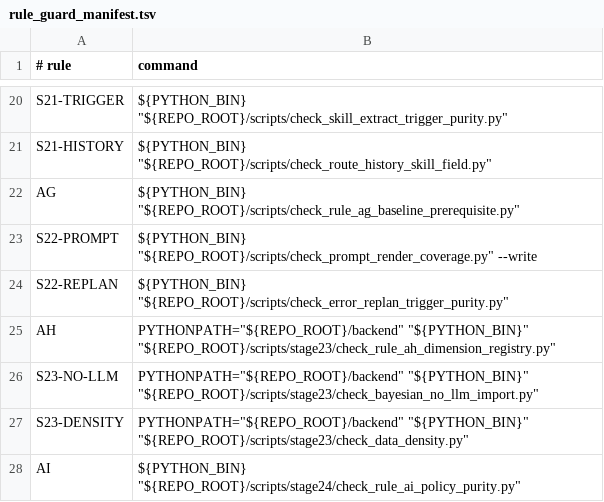
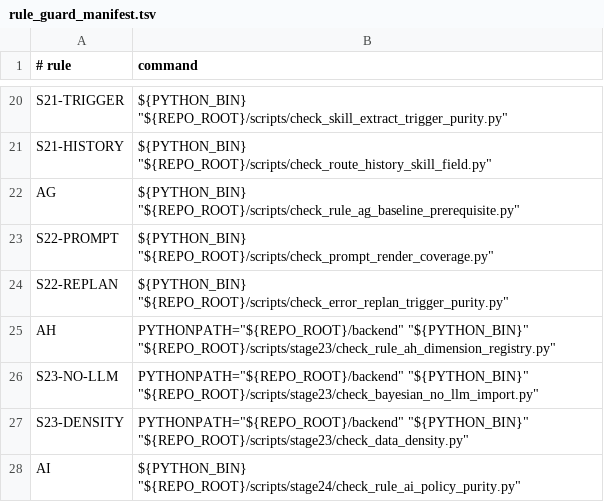
Before and after one commit to BRSAMAyu/Sparkle-project, a TSV file: scripts/rule_guard_manifest.tsv, drawn as a sheet; only a part is shown, gaps mark what is left out.

```diff
--- a/scripts/rule_guard_manifest.tsv
+++ b/scripts/rule_guard_manifest.tsv
@@ -22,3 +22,3 @@ S21-HISTORY	"${PYTHON_BIN}" "${REPO_ROOT}/scripts/check_route_history_skill_fiel
 AG	"${PYTHON_BIN}" "${REPO_ROOT}/scripts/check_rule_ag_baseline_prerequisite.py"
-S22-PROMPT	"${PYTHON_BIN}" "${REPO_ROOT}/scripts/check_prompt_render_coverage.py" --write
+S22-PROMPT	"${PYTHON_BIN}" "${REPO_ROOT}/scripts/check_prompt_render_coverage.py"
 S22-REPLAN	"${PYTHON_BIN}" "${REPO_ROOT}/scripts/check_error_replan_trigger_purity.py"
```
Also changed, not shown: 5 other files.
